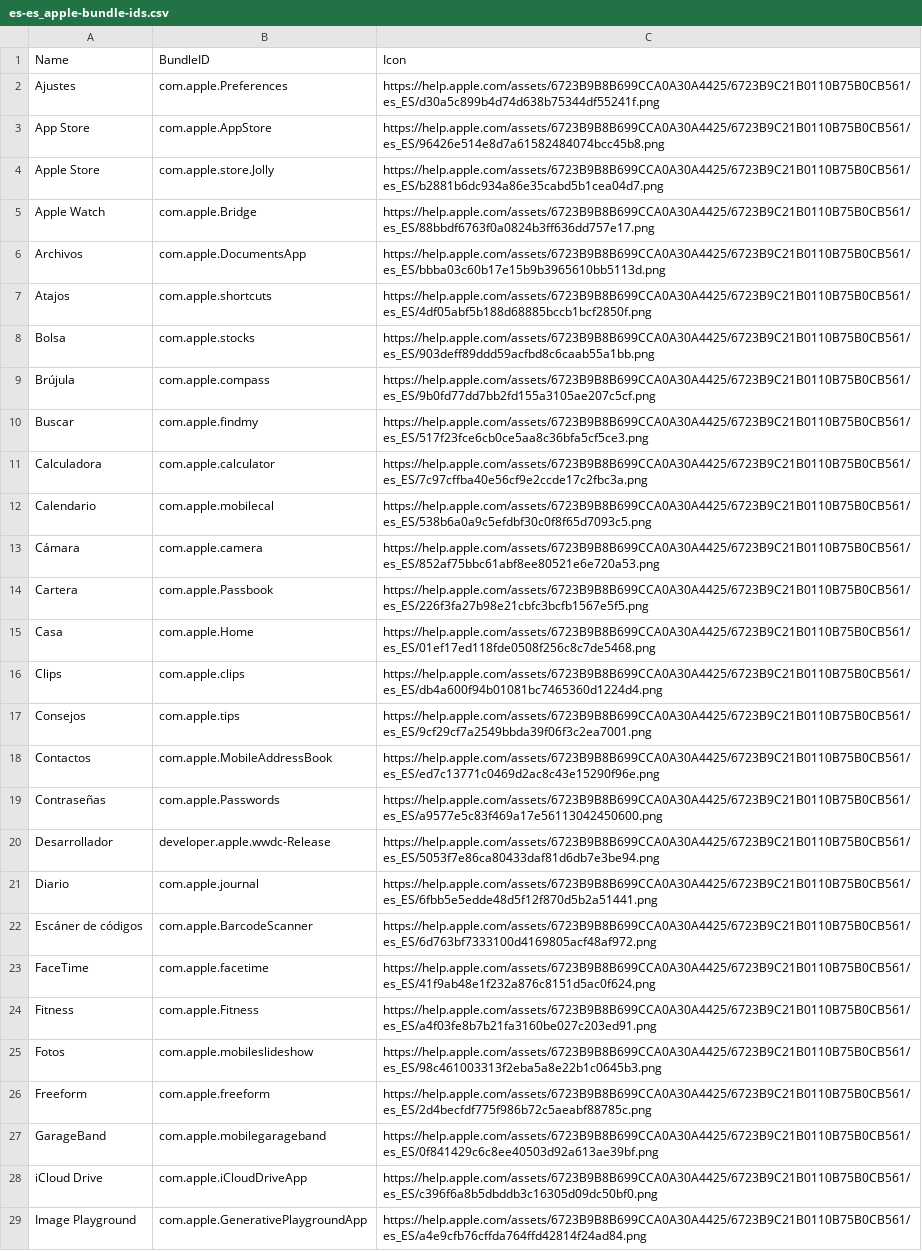
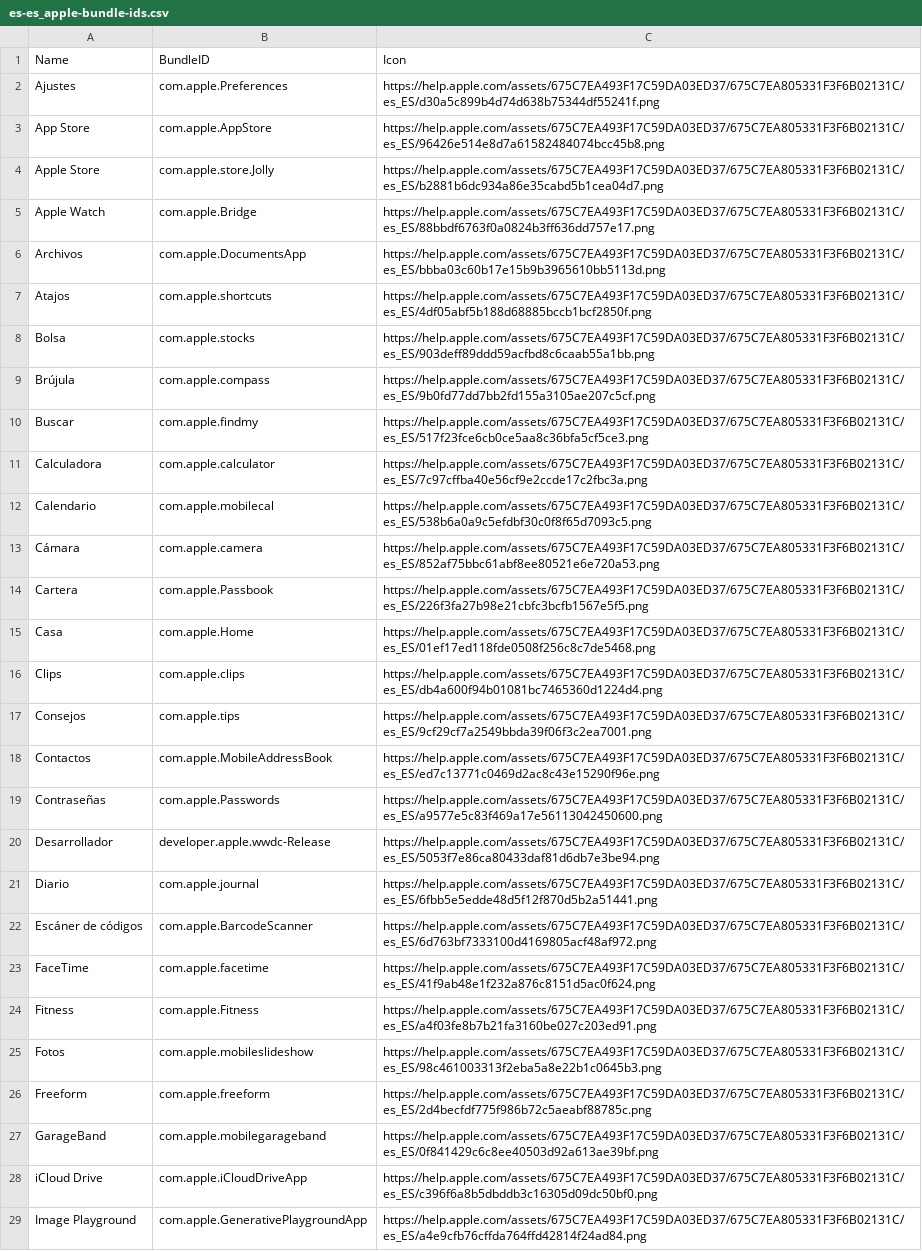
Before and after one commit to petarov/apple-bundle-ids, a CSV file: dist/es-es_apple-bundle-ids.csv, drawn as a sheet; only a part is shown; the diff covers the shown part only; the diff names each change by its address in the sheet, - before the commit and + after, or states it on an @@ line.

```diff
--- a/dist/es-es_apple-bundle-ids.csv
+++ b/dist/es-es_apple-bundle-ids.csv
-C2: https://help.apple.com/assets/6723B9B8B699CCA0A30A4425/6723B9C21B0110B75B0CB561/es_ES/d30a5c899b4d74d638b75344df55241f.png
+C2: https://help.apple.com/assets/675C7EA493F17C59DA03ED37/675C7EA805331F3F6B02131C/es_ES/d30a5c899b4d74d638b75344df55241f.png
-C3: https://help.apple.com/assets/6723B9B8B699CCA0A30A4425/6723B9C21B0110B75B0CB561/es_ES/96426e514e8d7a61582484074bcc45b8.png
+C3: https://help.apple.com/assets/675C7EA493F17C59DA03ED37/675C7EA805331F3F6B02131C/es_ES/96426e514e8d7a61582484074bcc45b8.png
-C4: https://help.apple.com/assets/6723B9B8B699CCA0A30A4425/6723B9C21B0110B75B0CB561/es_ES/b2881b6dc934a86e35cabd5b1cea04d7.png
+C4: https://help.apple.com/assets/675C7EA493F17C59DA03ED37/675C7EA805331F3F6B02131C/es_ES/b2881b6dc934a86e35cabd5b1cea04d7.png
-C5: https://help.apple.com/assets/6723B9B8B699CCA0A30A4425/6723B9C21B0110B75B0CB561/es_ES/88bbdf6763f0a0824b3ff636dd757e17.png
+C5: https://help.apple.com/assets/675C7EA493F17C59DA03ED37/675C7EA805331F3F6B02131C/es_ES/88bbdf6763f0a0824b3ff636dd757e17.png
-C6: https://help.apple.com/assets/6723B9B8B699CCA0A30A4425/6723B9C21B0110B75B0CB561/es_ES/bbba03c60b17e15b9b3965610bb5113d.png
+C6: https://help.apple.com/assets/675C7EA493F17C59DA03ED37/675C7EA805331F3F6B02131C/es_ES/bbba03c60b17e15b9b3965610bb5113d.png
-C7: https://help.apple.com/assets/6723B9B8B699CCA0A30A4425/6723B9C21B0110B75B0CB561/es_ES/4df05abf5b188d68885bccb1bcf2850f.png
+C7: https://help.apple.com/assets/675C7EA493F17C59DA03ED37/675C7EA805331F3F6B02131C/es_ES/4df05abf5b188d68885bccb1bcf2850f.png
-C8: https://help.apple.com/assets/6723B9B8B699CCA0A30A4425/6723B9C21B0110B75B0CB561/es_ES/903deff89ddd59acfbd8c6caab55a1bb.png
+C8: https://help.apple.com/assets/675C7EA493F17C59DA03ED37/675C7EA805331F3F6B02131C/es_ES/903deff89ddd59acfbd8c6caab55a1bb.png
-C9: https://help.apple.com/assets/6723B9B8B699CCA0A30A4425/6723B9C21B0110B75B0CB561/es_ES/9b0fd77dd7bb2fd155a3105ae207c5cf.png
+C9: https://help.apple.com/assets/675C7EA493F17C59DA03ED37/675C7EA805331F3F6B02131C/es_ES/9b0fd77dd7bb2fd155a3105ae207c5cf.png
-C10: https://help.apple.com/assets/6723B9B8B699CCA0A30A4425/6723B9C21B0110B75B0CB561/es_ES/517f23fce6cb0ce5aa8c36bfa5cf5ce3.png
+C10: https://help.apple.com/assets/675C7EA493F17C59DA03ED37/675C7EA805331F3F6B02131C/es_ES/517f23fce6cb0ce5aa8c36bfa5cf5ce3.png
-C11: https://help.apple.com/assets/6723B9B8B699CCA0A30A4425/6723B9C21B0110B75B0CB561/es_ES/7c97cffba40e56cf9e2ccde17c2fbc3a.png
+C11: https://help.apple.com/assets/675C7EA493F17C59DA03ED37/675C7EA805331F3F6B02131C/es_ES/7c97cffba40e56cf9e2ccde17c2fbc3a.png
-C12: https://help.apple.com/assets/6723B9B8B699CCA0A30A4425/6723B9C21B0110B75B0CB561/es_ES/538b6a0a9c5efdbf30c0f8f65d7093c5.png
+C12: https://help.apple.com/assets/675C7EA493F17C59DA03ED37/675C7EA805331F3F6B02131C/es_ES/538b6a0a9c5efdbf30c0f8f65d7093c5.png
-C13: https://help.apple.com/assets/6723B9B8B699CCA0A30A4425/6723B9C21B0110B75B0CB561/es_ES/852af75bbc61abf8ee80521e6e720a53.png
+C13: https://help.apple.com/assets/675C7EA493F17C59DA03ED37/675C7EA805331F3F6B02131C/es_ES/852af75bbc61abf8ee80521e6e720a53.png
-C14: https://help.apple.com/assets/6723B9B8B699CCA0A30A4425/6723B9C21B0110B75B0CB561/es_ES/226f3fa27b98e21cbfc3bcfb1567e5f5.png
+C14: https://help.apple.com/assets/675C7EA493F17C59DA03ED37/675C7EA805331F3F6B02131C/es_ES/226f3fa27b98e21cbfc3bcfb1567e5f5.png
-C15: https://help.apple.com/assets/6723B9B8B699CCA0A30A4425/6723B9C21B0110B75B0CB561/es_ES/01ef17ed118fde0508f256c8c7de5468.png
+C15: https://help.apple.com/assets/675C7EA493F17C59DA03ED37/675C7EA805331F3F6B02131C/es_ES/01ef17ed118fde0508f256c8c7de5468.png
-C16: https://help.apple.com/assets/6723B9B8B699CCA0A30A4425/6723B9C21B0110B75B0CB561/es_ES/db4a600f94b01081bc7465360d1224d4.png
+C16: https://help.apple.com/assets/675C7EA493F17C59DA03ED37/675C7EA805331F3F6B02131C/es_ES/db4a600f94b01081bc7465360d1224d4.png
-C17: https://help.apple.com/assets/6723B9B8B699CCA0A30A4425/6723B9C21B0110B75B0CB561/es_ES/9cf29cf7a2549bbda39f06f3c2ea7001.png
+C17: https://help.apple.com/assets/675C7EA493F17C59DA03ED37/675C7EA805331F3F6B02131C/es_ES/9cf29cf7a2549bbda39f06f3c2ea7001.png
-C18: https://help.apple.com/assets/6723B9B8B699CCA0A30A4425/6723B9C21B0110B75B0CB561/es_ES/ed7c13771c0469d2ac8c43e15290f96e.png
+C18: https://help.apple.com/assets/675C7EA493F17C59DA03ED37/675C7EA805331F3F6B02131C/es_ES/ed7c13771c0469d2ac8c43e15290f96e.png
-C19: https://help.apple.com/assets/6723B9B8B699CCA0A30A4425/6723B9C21B0110B75B0CB561/es_ES/a9577e5c83f469a17e56113042450600.png
+C19: https://help.apple.com/assets/675C7EA493F17C59DA03ED37/675C7EA805331F3F6B02131C/es_ES/a9577e5c83f469a17e56113042450600.png
-C20: https://help.apple.com/assets/6723B9B8B699CCA0A30A4425/6723B9C21B0110B75B0CB561/es_ES/5053f7e86ca80433daf81d6db7e3be94.png
+C20: https://help.apple.com/assets/675C7EA493F17C59DA03ED37/675C7EA805331F3F6B02131C/es_ES/5053f7e86ca80433daf81d6db7e3be94.png
-C21: https://help.apple.com/assets/6723B9B8B699CCA0A30A4425/6723B9C21B0110B75B0CB561/es_ES/6fbb5e5edde48d5f12f870d5b2a51441.png
+C21: https://help.apple.com/assets/675C7EA493F17C59DA03ED37/675C7EA805331F3F6B02131C/es_ES/6fbb5e5edde48d5f12f870d5b2a51441.png
-C22: https://help.apple.com/assets/6723B9B8B699CCA0A30A4425/6723B9C21B0110B75B0CB561/es_ES/6d763bf7333100d4169805acf48af972.png
+C22: https://help.apple.com/assets/675C7EA493F17C59DA03ED37/675C7EA805331F3F6B02131C/es_ES/6d763bf7333100d4169805acf48af972.png
-C23: https://help.apple.com/assets/6723B9B8B699CCA0A30A4425/6723B9C21B0110B75B0CB561/es_ES/41f9ab48e1f232a876c8151d5ac0f624.png
+C23: https://help.apple.com/assets/675C7EA493F17C59DA03ED37/675C7EA805331F3F6B02131C/es_ES/41f9ab48e1f232a876c8151d5ac0f624.png
-C24: https://help.apple.com/assets/6723B9B8B699CCA0A30A4425/6723B9C21B0110B75B0CB561/es_ES/a4f03fe8b7b21fa3160be027c203ed91.png
+C24: https://help.apple.com/assets/675C7EA493F17C59DA03ED37/675C7EA805331F3F6B02131C/es_ES/a4f03fe8b7b21fa3160be027c203ed91.png
-C25: https://help.apple.com/assets/6723B9B8B699CCA0A30A4425/6723B9C21B0110B75B0CB561/es_ES/98c461003313f2eba5a8e22b1c0645b3.png
+C25: https://help.apple.com/assets/675C7EA493F17C59DA03ED37/675C7EA805331F3F6B02131C/es_ES/98c461003313f2eba5a8e22b1c0645b3.png
-C26: https://help.apple.com/assets/6723B9B8B699CCA0A30A4425/6723B9C21B0110B75B0CB561/es_ES/2d4becfdf775f986b72c5aeabf88785c.png
+C26: https://help.apple.com/assets/675C7EA493F17C59DA03ED37/675C7EA805331F3F6B02131C/es_ES/2d4becfdf775f986b72c5aeabf88785c.png
-C27: https://help.apple.com/assets/6723B9B8B699CCA0A30A4425/6723B9C21B0110B75B0CB561/es_ES/0f841429c6c8ee40503d92a613ae39bf.png
+C27: https://help.apple.com/assets/675C7EA493F17C59DA03ED37/675C7EA805331F3F6B02131C/es_ES/0f841429c6c8ee40503d92a613ae39bf.png
-C28: https://help.apple.com/assets/6723B9B8B699CCA0A30A4425/6723B9C21B0110B75B0CB561/es_ES/c396f6a8b5dbddb3c16305d09dc50bf0.png
+C28: https://help.apple.com/assets/675C7EA493F17C59DA03ED37/675C7EA805331F3F6B02131C/es_ES/c396f6a8b5dbddb3c16305d09dc50bf0.png
-C29: https://help.apple.com/assets/6723B9B8B699CCA0A30A4425/6723B9C21B0110B75B0CB561/es_ES/a4e9cfb76cffda764ffd42814f24ad84.png
+C29: https://help.apple.com/assets/675C7EA493F17C59DA03ED37/675C7EA805331F3F6B02131C/es_ES/a4e9cfb76cffda764ffd42814f24ad84.png
```
Also changed, not shown: 27 edited cells elsewhere in this file, dist/de-de_apple-bundle-ids.csv, dist/en-us_apple-bundle-ids.csv, 18 other files.
